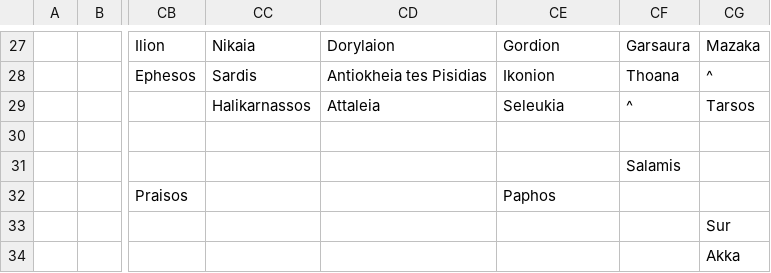
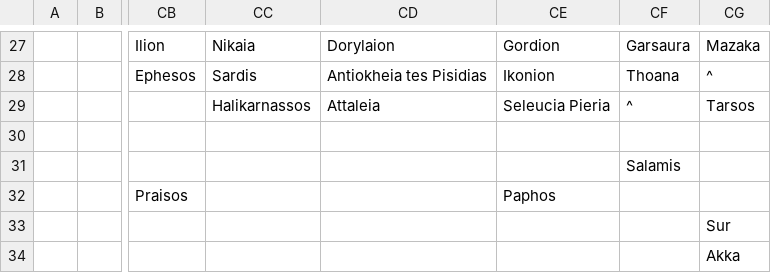
Before and after one commit to proompter-deluxe/Dawn-of-Civilization, a CSV file: Assets/Maps/Cities.csv, drawn as a sheet; only a part is shown, gaps mark what is left out; the diff names each change by its address in the sheet, - before the commit and + after, or states it on an @@ line.

```diff
--- a/Assets/Maps/Cities.csv
+++ b/Assets/Maps/Cities.csv
-CE29: Seleukia
+CE29: Seleucia Pieria
```
Also changed, not shown: Assets/Maps/Translations/Byzantine.csv, Assets/Maps/Translations/Greek.csv, 14 other files.
